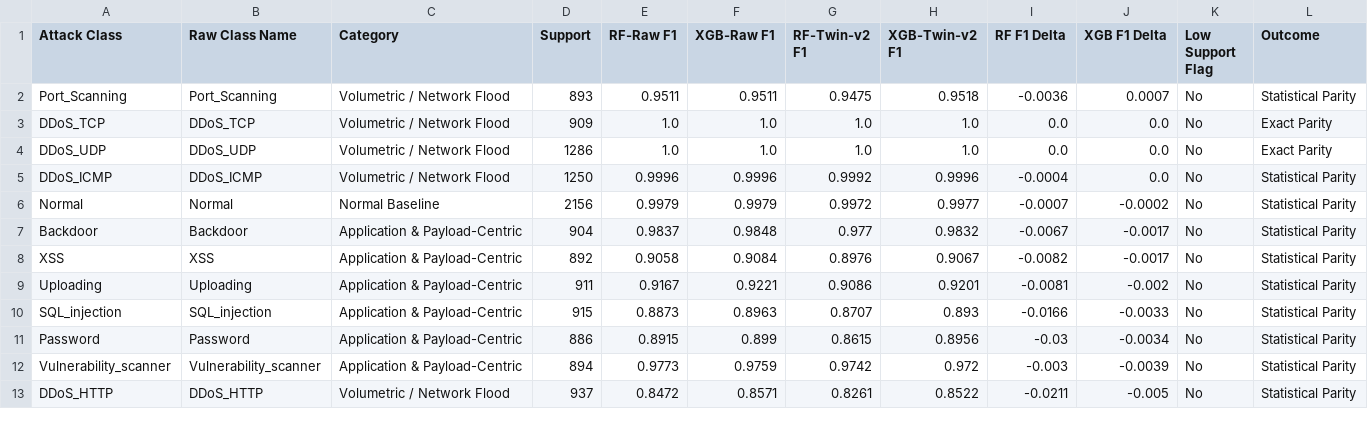
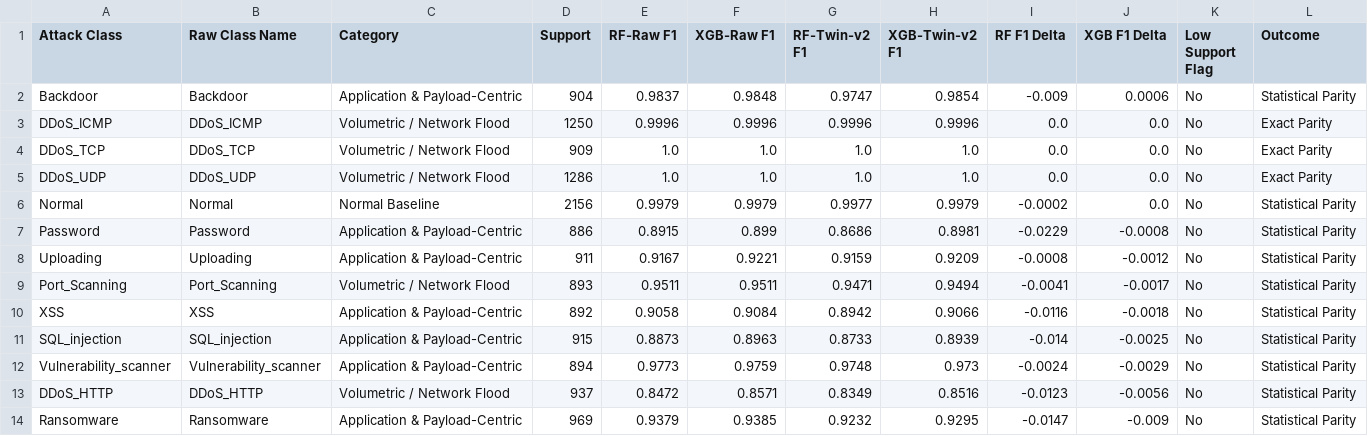
Before and after one commit to Sarathgsgs/dt-intrusion-detection-system, a CSV file: results/per_attack_comparison.csv, drawn as a sheet; only a part is shown; the diff covers the shown part only.

Commit message:
Plan v11 Complete: Force-regenerated full downstream pipeline with delta sequences; verified timestamps and retrained all 6 IDS models (XGB-Twin Acc=94.91%, F1=0.9153; Pure Deviation Acc=58.50%)

```diff
--- a/results/per_attack_comparison.csv
+++ b/results/per_attack_comparison.csv
@@ -1,13 +1,14 @@
 Attack Class,Raw Class Name,Category,Support,RF-Raw F1,XGB-Raw F1,RF-Twin-v2 F1,XGB-Twin-v2 F1,RF F1 Delta,XGB F1 Delta,Low Support Flag,Outcome
-Port_Scanning,Port_Scanning,Volumetric / Network Flood,893,0.9511,0.9511,0.9475,0.9518,-0.0036,0.0007,No,Statistical Parity
+Backdoor,Backdoor,Application & Payload-Centric,904,0.9837,0.9848,0.9747,0.9854,-0.009,0.0006,No,Statistical Parity
+DDoS_ICMP,DDoS_ICMP,Volumetric / Network Flood,1250,0.9996,0.9996,0.9996,0.9996,0.0,0.0,No,Exact Parity
 DDoS_TCP,DDoS_TCP,Volumetric / Network Flood,909,1.0,1.0,1.0,1.0,0.0,0.0,No,Exact Parity
 DDoS_UDP,DDoS_UDP,Volumetric / Network Flood,1286,1.0,1.0,1.0,1.0,0.0,0.0,No,Exact Parity
-DDoS_ICMP,DDoS_ICMP,Volumetric / Network Flood,1250,0.9996,0.9996,0.9992,0.9996,-0.0004,0.0,No,Statistical Parity
-Normal,Normal,Normal Baseline,2156,0.9979,0.9979,0.9972,0.9977,-0.0007,-0.0002,No,Statistical Parity
-Backdoor,Backdoor,Application & Payload-Centric,904,0.9837,0.9848,0.977,0.9832,-0.0067,-0.0017,No,Statistical Parity
-XSS,XSS,Application & Payload-Centric,892,0.9058,0.9084,0.8976,0.9067,-0.0082,-0.0017,No,Statistical Parity
-Uploading,Uploading,Application & Payload-Centric,911,0.9167,0.9221,0.9086,0.9201,-0.0081,-0.002,No,Statistical Parity
-SQL_injection,SQL_injection,Application & Payload-Centric,915,0.8873,0.8963,0.8707,0.893,-0.0166,-0.0033,No,Statistical Parity
-Password,Password,Application & Payload-Centric,886,0.8915,0.899,0.8615,0.8956,-0.03,-0.0034,No,Statistical Parity
-Vulnerability_scanner,Vulnerability_scanner,Application & Payload-Centric,894,0.9773,0.9759,0.9742,0.972,-0.003,-0.0039,No,Statistical Parity
-DDoS_HTTP,DDoS_HTTP,Volumetric / Network Flood,937,0.8472,0.8571,0.8261,0.8522,-0.0211,-0.005,No,Statistical Parity
+Normal,Normal,Normal Baseline,2156,0.9979,0.9979,0.9977,0.9979,-0.0002,0.0,No,Statistical Parity
+Password,Password,Application & Payload-Centric,886,0.8915,0.899,0.8686,0.8981,-0.0229,-0.0008,No,Statistical Parity
+Uploading,Uploading,Application & Payload-Centric,911,0.9167,0.9221,0.9159,0.9209,-0.0008,-0.0012,No,Statistical Parity
+Port_Scanning,Port_Scanning,Volumetric / Network Flood,893,0.9511,0.9511,0.9471,0.9494,-0.0041,-0.0017,No,Statistical Parity
+XSS,XSS,Application & Payload-Centric,892,0.9058,0.9084,0.8942,0.9066,-0.0116,-0.0018,No,Statistical Parity
+SQL_injection,SQL_injection,Application & Payload-Centric,915,0.8873,0.8963,0.8733,0.8939,-0.014,-0.0025,No,Statistical Parity
+Vulnerability_scanner,Vulnerability_scanner,Application & Payload-Centric,894,0.9773,0.9759,0.9748,0.973,-0.0024,-0.0029,No,Statistical Parity
+DDoS_HTTP,DDoS_HTTP,Volumetric / Network Flood,937,0.8472,0.8571,0.8349,0.8516,-0.0123,-0.0056,No,Statistical Parity
+Ransomware,Ransomware,Application & Payload-Centric,969,0.9379,0.9385,0.9232,0.9295,-0.0147,-0.009,No,Statistical Parity
```
Also changed, not shown: 1 removed row and 6 edited cells elsewhere in this file, results/ids_metrics.csv, results/per_attack_f1.csv, 10 other files.
